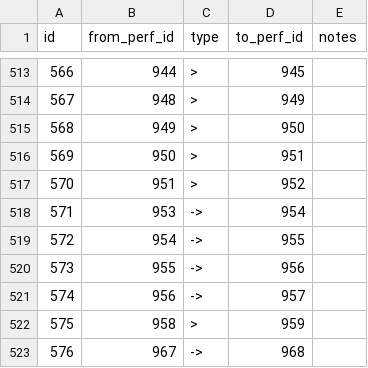
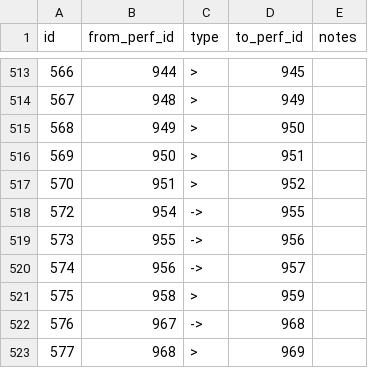
Before and after one commit to alxndr/almost-dead-net, a CSV file: src/data/csv/segues.csv, drawn as a sheet; only a part is shown, gaps mark what is left out; the shorter side is filled out with more unchanged rows; the diff names each change by its address in the sheet, - before the commit and + after, or states it on an @@ line.

```diff
--- a/src/data/csv/segues.csv
+++ b/src/data/csv/segues.csv
-row 518: 571 | 953 | -> | 954
```
Also changed, not shown: src/data/csv/sets.csv, src/data/csv/songperformances.csv, 1 other file.
